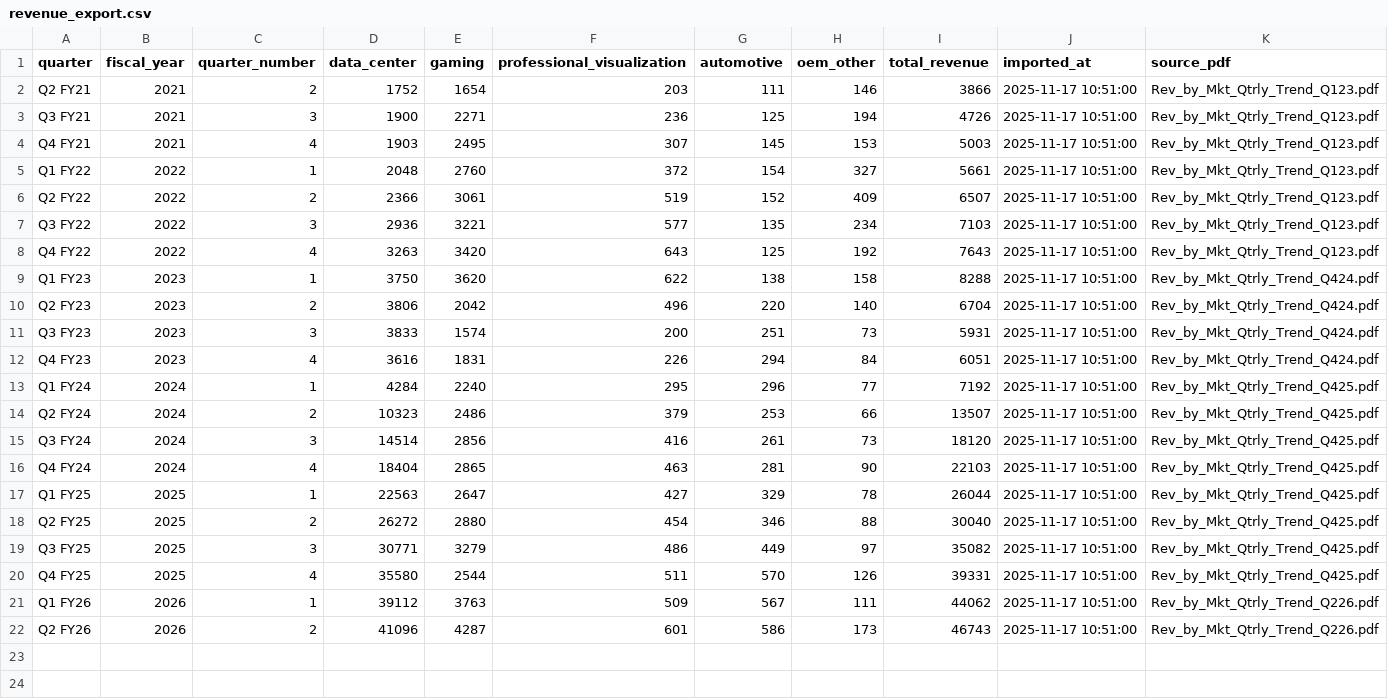
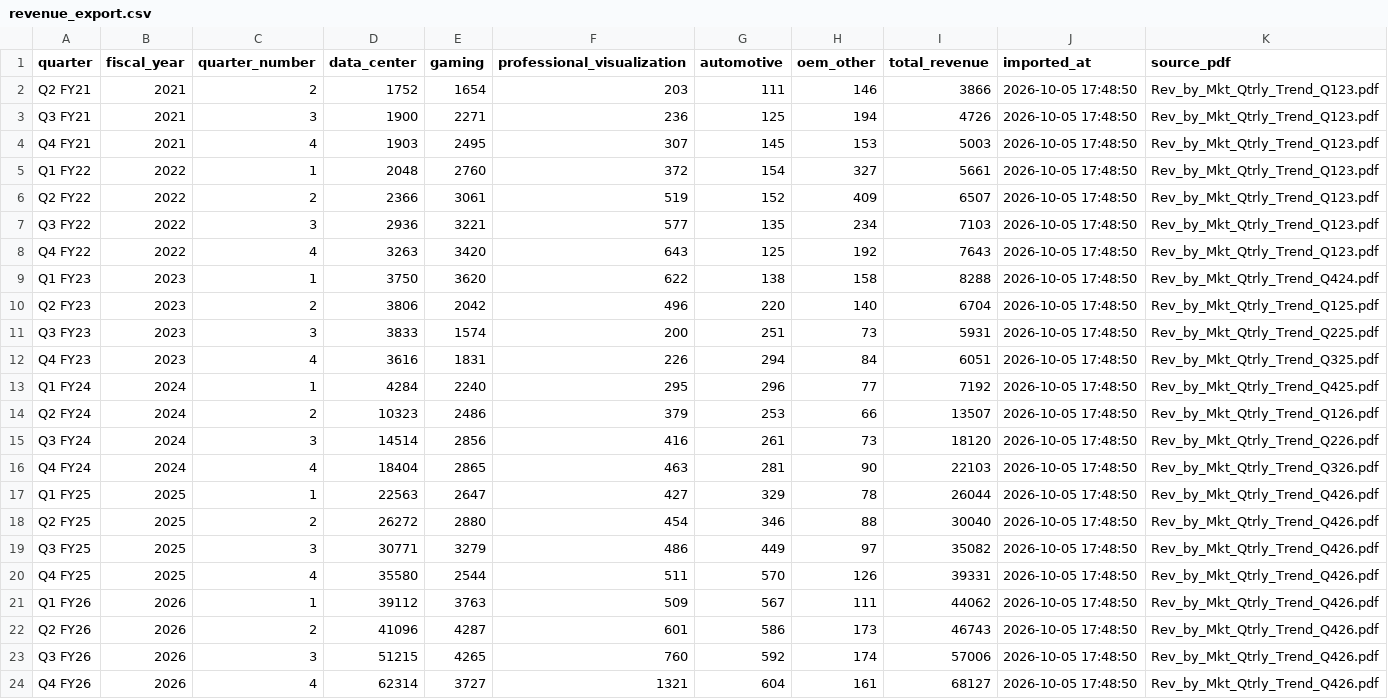
Before and after one commit to ruchernchong/nvidia-quarterly-revenue, a CSV file: data/revenue_export.csv, drawn as a sheet.

```diff
--- a/data/revenue_export.csv
+++ b/data/revenue_export.csv
@@ -1,22 +1,24 @@
 quarter,fiscal_year,quarter_number,data_center,gaming,professional_visualization,automotive,oem_other,total_revenue,imported_at,source_pdf
-Q2 FY21,2021,2,1752,1654,203,111,146,3866,2025-11-17 10:51:00,Rev_by_Mkt_Qtrly_Trend_Q123.pdf
-Q3 FY21,2021,3,1900,2271,236,125,194,4726,2025-11-17 10:51:00,Rev_by_Mkt_Qtrly_Trend_Q123.pdf
-Q4 FY21,2021,4,1903,2495,307,145,153,5003,2025-11-17 10:51:00,Rev_by_Mkt_Qtrly_Trend_Q123.pdf
-Q1 FY22,2022,1,2048,2760,372,154,327,5661,2025-11-17 10:51:00,Rev_by_Mkt_Qtrly_Trend_Q123.pdf
-Q2 FY22,2022,2,2366,3061,519,152,409,6507,2025-11-17 10:51:00,Rev_by_Mkt_Qtrly_Trend_Q123.pdf
-Q3 FY22,2022,3,2936,3221,577,135,234,7103,2025-11-17 10:51:00,Rev_by_Mkt_Qtrly_Trend_Q123.pdf
-Q4 FY22,2022,4,3263,3420,643,125,192,7643,2025-11-17 10:51:00,Rev_by_Mkt_Qtrly_Trend_Q123.pdf
-Q1 FY23,2023,1,3750,3620,622,138,158,8288,2025-11-17 10:51:00,Rev_by_Mkt_Qtrly_Trend_Q424.pdf
-Q2 FY23,2023,2,3806,2042,496,220,140,6704,2025-11-17 10:51:00,Rev_by_Mkt_Qtrly_Trend_Q424.pdf
-Q3 FY23,2023,3,3833,1574,200,251,73,5931,2025-11-17 10:51:00,Rev_by_Mkt_Qtrly_Trend_Q424.pdf
-Q4 FY23,2023,4,3616,1831,226,294,84,6051,2025-11-17 10:51:00,Rev_by_Mkt_Qtrly_Trend_Q424.pdf
-Q1 FY24,2024,1,4284,2240,295,296,77,7192,2025-11-17 10:51:00,Rev_by_Mkt_Qtrly_Trend_Q425.pdf
-Q2 FY24,2024,2,10323,2486,379,253,66,13507,2025-11-17 10:51:00,Rev_by_Mkt_Qtrly_Trend_Q425.pdf
-Q3 FY24,2024,3,14514,2856,416,261,73,18120,2025-11-17 10:51:00,Rev_by_Mkt_Qtrly_Trend_Q425.pdf
-Q4 FY24,2024,4,18404,2865,463,281,90,22103,2025-11-17 10:51:00,Rev_by_Mkt_Qtrly_Trend_Q425.pdf
-Q1 FY25,2025,1,22563,2647,427,329,78,26044,2025-11-17 10:51:00,Rev_by_Mkt_Qtrly_Trend_Q425.pdf
-Q2 FY25,2025,2,26272,2880,454,346,88,30040,2025-11-17 10:51:00,Rev_by_Mkt_Qtrly_Trend_Q425.pdf
-Q3 FY25,2025,3,30771,3279,486,449,97,35082,2025-11-17 10:51:00,Rev_by_Mkt_Qtrly_Trend_Q425.pdf
-Q4 FY25,2025,4,35580,2544,511,570,126,39331,2025-11-17 10:51:00,Rev_by_Mkt_Qtrly_Trend_Q425.pdf
-Q1 FY26,2026,1,39112,3763,509,567,111,44062,2025-11-17 10:51:00,Rev_by_Mkt_Qtrly_Trend_Q226.pdf
-Q2 FY26,2026,2,41096,4287,601,586,173,46743,2025-11-17 10:51:00,Rev_by_Mkt_Qtrly_Trend_Q226.pdf
+Q2 FY21,2021,2,1752,1654,203,111,146,3866,2026-10-05 17:48:50,Rev_by_Mkt_Qtrly_Trend_Q123.pdf
+Q3 FY21,2021,3,1900,2271,236,125,194,4726,2026-10-05 17:48:50,Rev_by_Mkt_Qtrly_Trend_Q123.pdf
+Q4 FY21,2021,4,1903,2495,307,145,153,5003,2026-10-05 17:48:50,Rev_by_Mkt_Qtrly_Trend_Q123.pdf
+Q1 FY22,2022,1,2048,2760,372,154,327,5661,2026-10-05 17:48:50,Rev_by_Mkt_Qtrly_Trend_Q123.pdf
+Q2 FY22,2022,2,2366,3061,519,152,409,6507,2026-10-05 17:48:50,Rev_by_Mkt_Qtrly_Trend_Q123.pdf
+Q3 FY22,2022,3,2936,3221,577,135,234,7103,2026-10-05 17:48:50,Rev_by_Mkt_Qtrly_Trend_Q123.pdf
+Q4 FY22,2022,4,3263,3420,643,125,192,7643,2026-10-05 17:48:50,Rev_by_Mkt_Qtrly_Trend_Q123.pdf
+Q1 FY23,2023,1,3750,3620,622,138,158,8288,2026-10-05 17:48:50,Rev_by_Mkt_Qtrly_Trend_Q424.pdf
+Q2 FY23,2023,2,3806,2042,496,220,140,6704,2026-10-05 17:48:50,Rev_by_Mkt_Qtrly_Trend_Q125.pdf
+Q3 FY23,2023,3,3833,1574,200,251,73,5931,2026-10-05 17:48:50,Rev_by_Mkt_Qtrly_Trend_Q225.pdf
+Q4 FY23,2023,4,3616,1831,226,294,84,6051,2026-10-05 17:48:50,Rev_by_Mkt_Qtrly_Trend_Q325.pdf
+Q1 FY24,2024,1,4284,2240,295,296,77,7192,2026-10-05 17:48:50,Rev_by_Mkt_Qtrly_Trend_Q425.pdf
+Q2 FY24,2024,2,10323,2486,379,253,66,13507,2026-10-05 17:48:50,Rev_by_Mkt_Qtrly_Trend_Q126.pdf
+Q3 FY24,2024,3,14514,2856,416,261,73,18120,2026-10-05 17:48:50,Rev_by_Mkt_Qtrly_Trend_Q226.pdf
+Q4 FY24,2024,4,18404,2865,463,281,90,22103,2026-10-05 17:48:50,Rev_by_Mkt_Qtrly_Trend_Q326.pdf
+Q1 FY25,2025,1,22563,2647,427,329,78,26044,2026-10-05 17:48:50,Rev_by_Mkt_Qtrly_Trend_Q426.pdf
+Q2 FY25,2025,2,26272,2880,454,346,88,30040,2026-10-05 17:48:50,Rev_by_Mkt_Qtrly_Trend_Q426.pdf
+Q3 FY25,2025,3,30771,3279,486,449,97,35082,2026-10-05 17:48:50,Rev_by_Mkt_Qtrly_Trend_Q426.pdf
+Q4 FY25,2025,4,35580,2544,511,570,126,39331,2026-10-05 17:48:50,Rev_by_Mkt_Qtrly_Trend_Q426.pdf
+Q1 FY26,2026,1,39112,3763,509,567,111,44062,2026-10-05 17:48:50,Rev_by_Mkt_Qtrly_Trend_Q426.pdf
+Q2 FY26,2026,2,41096,4287,601,586,173,46743,2026-10-05 17:48:50,Rev_by_Mkt_Qtrly_Trend_Q426.pdf
+Q3 FY26,2026,3,51215,4265,760,592,174,57006,2026-10-05 17:48:50,Rev_by_Mkt_Qtrly_Trend_Q426.pdf
+Q4 FY26,2026,4,62314,3727,1321,604,161,68127,2026-10-05 17:48:50,Rev_by_Mkt_Qtrly_Trend_Q426.pdf
```
Also changed, not shown: 11 other files.
